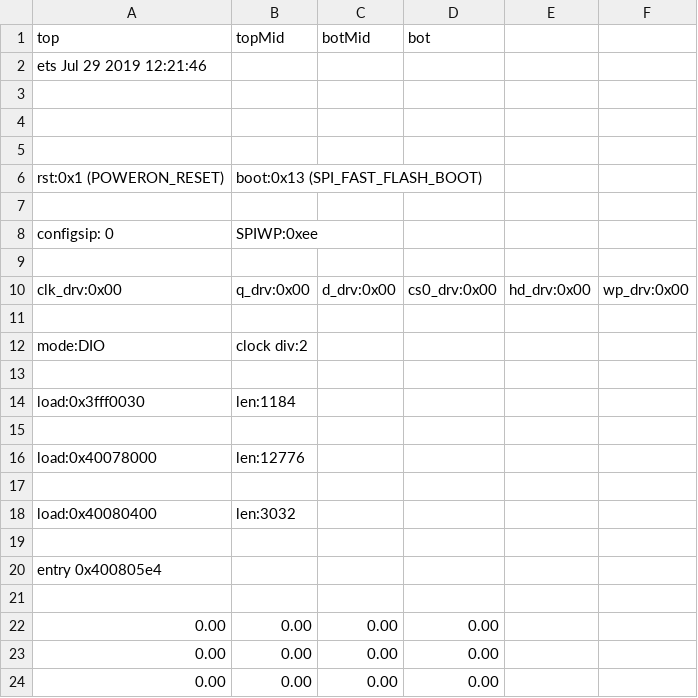
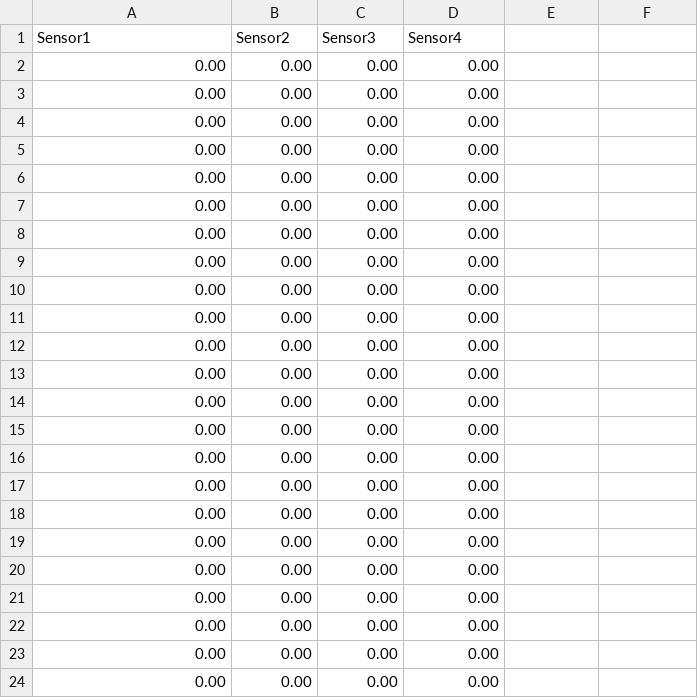
Before and after one commit to OriginalMetaTrademarkPending/IELET2920, a CSV file: python_scripts/test_bias8.csv, drawn as a sheet; only a part is shown; the shorter side is filled out with more unchanged rows; removed rows and columns are numbered as before the commit, all else as after; the diff names each change by its address in the sheet, - before the commit and + after, or states it on an @@ line.

```diff
--- a/python_scripts/test_bias8.csv
+++ b/python_scripts/test_bias8.csv
-row 1: top | topMid | botMid | bot
-row 2: ets Jul 29 2019 12:21:46
-row 1: (empty)
+row 1: Sensor1 | Sensor2 | Sensor3 | Sensor4
-row 4: (empty)
-row 5: (empty)
-row 6: rst:0x1 (POWERON_RESET) | boot:0x13 (SPI_FAST_FLASH_BOOT)
-row 7: (empty)
-row 8: configsip: 0 | SPIWP:0xee
-row 9: (empty)
-row 10: clk_drv:0x00 | q_drv:0x00 | d_drv:0x00 | cs0_drv:0x00 | hd_drv:0x00 | wp_drv:0x00
-row 11: (empty)
-row 12: mode:DIO | clock div:2
-row 13: (empty)
-row 14: load:0x3fff0030 | len:1184
-row 15: (empty)
-row 16: load:0x40078000 | len:12776
-row 17: (empty)
-row 18: load:0x40080400 | len:3032
-row 19: (empty)
-row 20: entry 0x400805e4
-row 21: (empty)
```
Also changed, not shown: python_scripts/Estimate_R.csv, python_scripts/Test_movavg_10ms6.csv, 46 other files.
